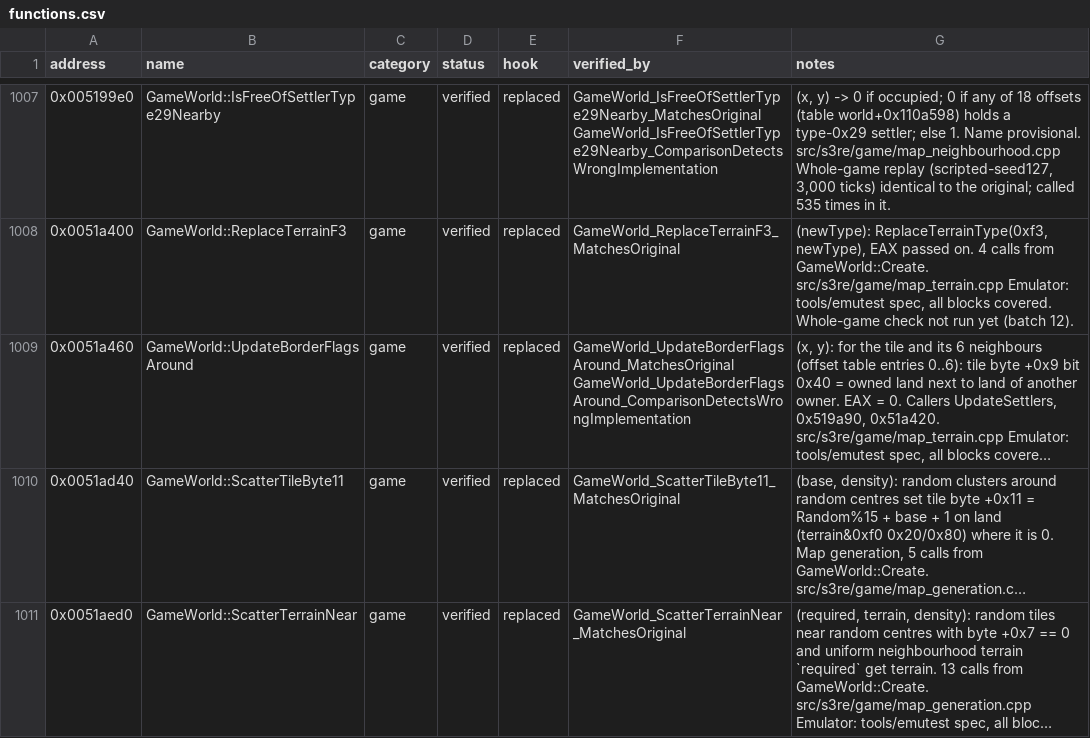
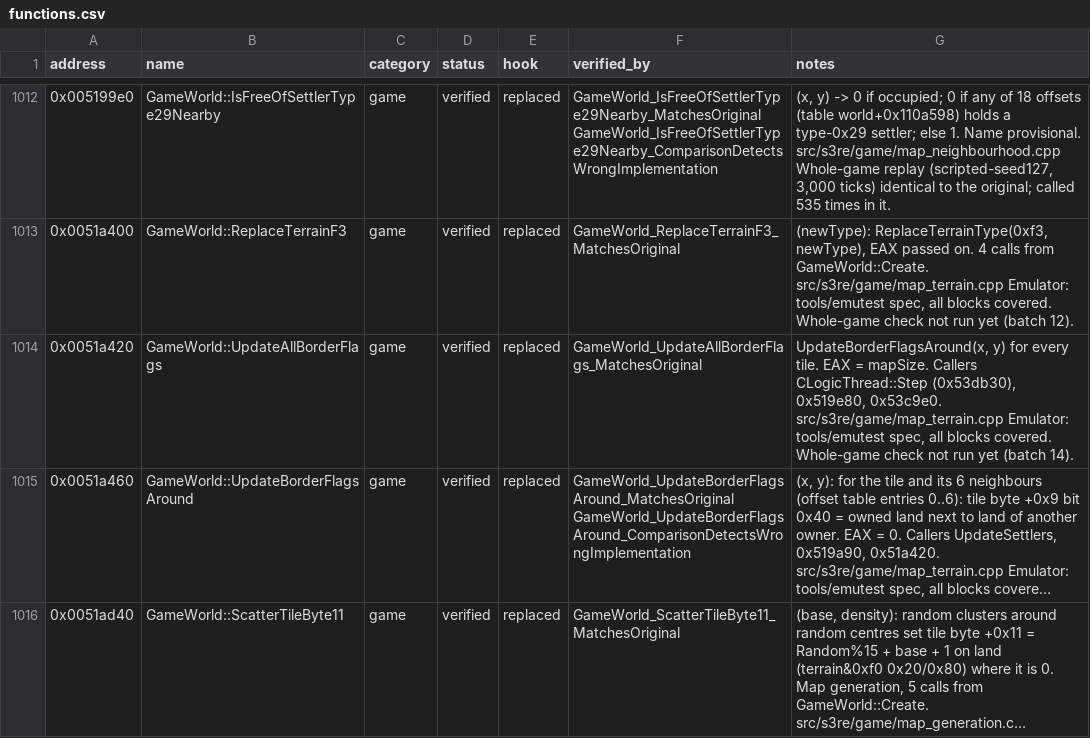
Before and after one commit to OptimusCrime/s3u-reverse, a CSV file: re/functions.csv, drawn as a sheet; only a part is shown, gaps mark what is left out; the shorter side is filled out with more unchanged rows; long unchanged cells end in …; the diff covers the shown part only; the diff names each change by its address in the sheet, - before the commit and + after, or states it on an @@ line.

```diff
--- a/re/functions.csv
+++ b/re/functions.csv
+row 1014: 0x0051a420 | GameWorld::UpdateAllBorderFlags | game | verified | replaced | GameWorld_UpdateAllBorderFlags_MatchesOriginal | UpdateBorderFlagsAround(x, y) for every tile. EAX = mapSize. Callers CLogicThread::Step (0x53db30), 0x519e80, 0x53c9e0. src/s3re/game/map_terrain.cpp Emulator: tools/emutest spec, all blocks covered. Whole-game check not run yet (batch 14).
```
Also changed, not shown: 8 added rows elsewhere in this file, 10 other files.
